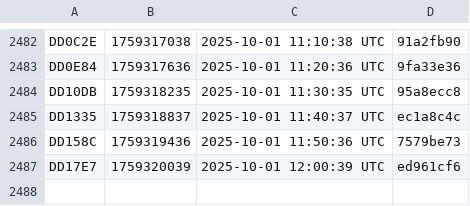
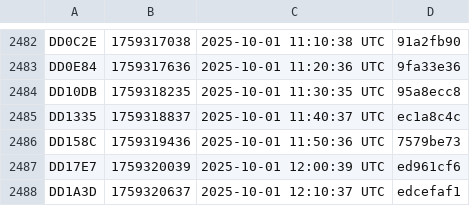
Before and after one commit to noob2git/weather, a CSV file: docs/assets/builds.csv, drawn as a sheet; only a part is shown, gaps mark what is left out; the diff names each change by its address in the sheet, - before the commit and + after, or states it on an @@ line.

```diff
--- a/docs/assets/builds.csv
+++ b/docs/assets/builds.csv
+row 2488: DD1A3D | 1759320637 | 2025-10-01 12:10:37 UTC | edcefaf1
```
Also changed, not shown: data/weather_history.csv, 2 other files.
